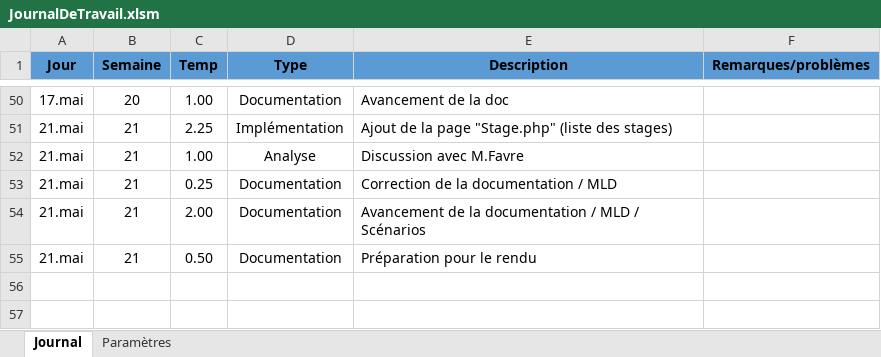
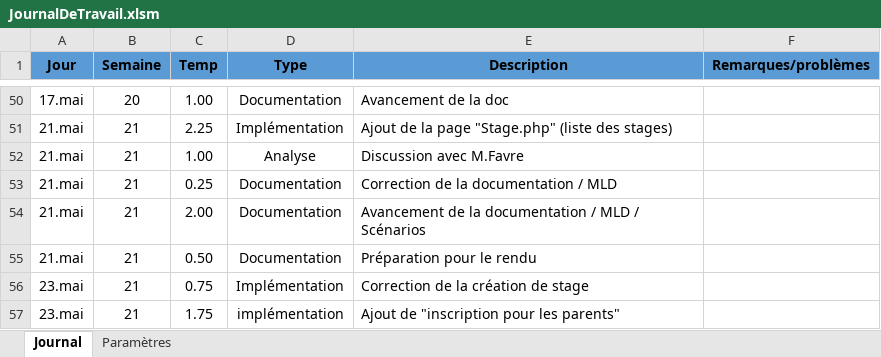
Before and after one commit to AmosLeCoq/TPI, an Excel workbook: Documentation/Journal_de_travail/JournalDeTravail.xlsm, sheet Journal, drawn as a sheet; only a part is shown, gaps mark what is left out; values as stored, in another font and other column widths than the file's, no borders; charts and pictures and table styles not drawn; the diff names each change by its address in the sheet, - before the commit and + after, or states it on an @@ line.

```diff
--- a/Documentation/Journal_de_travail/JournalDeTravail.xlsm (sheet Journal)
+++ b/Documentation/Journal_de_travail/JournalDeTravail.xlsm (sheet Journal)
+row 56: 23.mai | 21 | 0.75 | Implémentation | Correction de la création de stage
+row 57: 23.mai | 21 | 1.75 | implémentation | Ajout de "inscription pour les parents"
```
Also changed, not shown: 10 other files.
